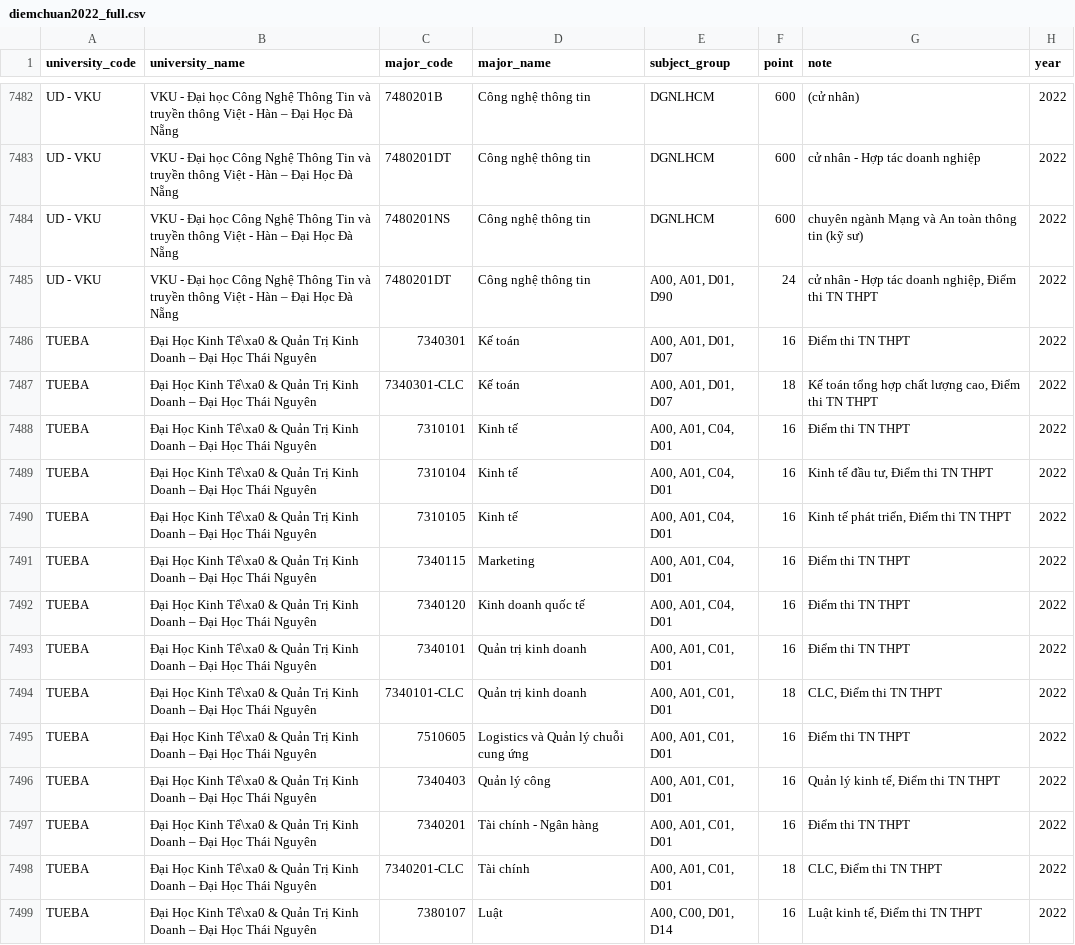
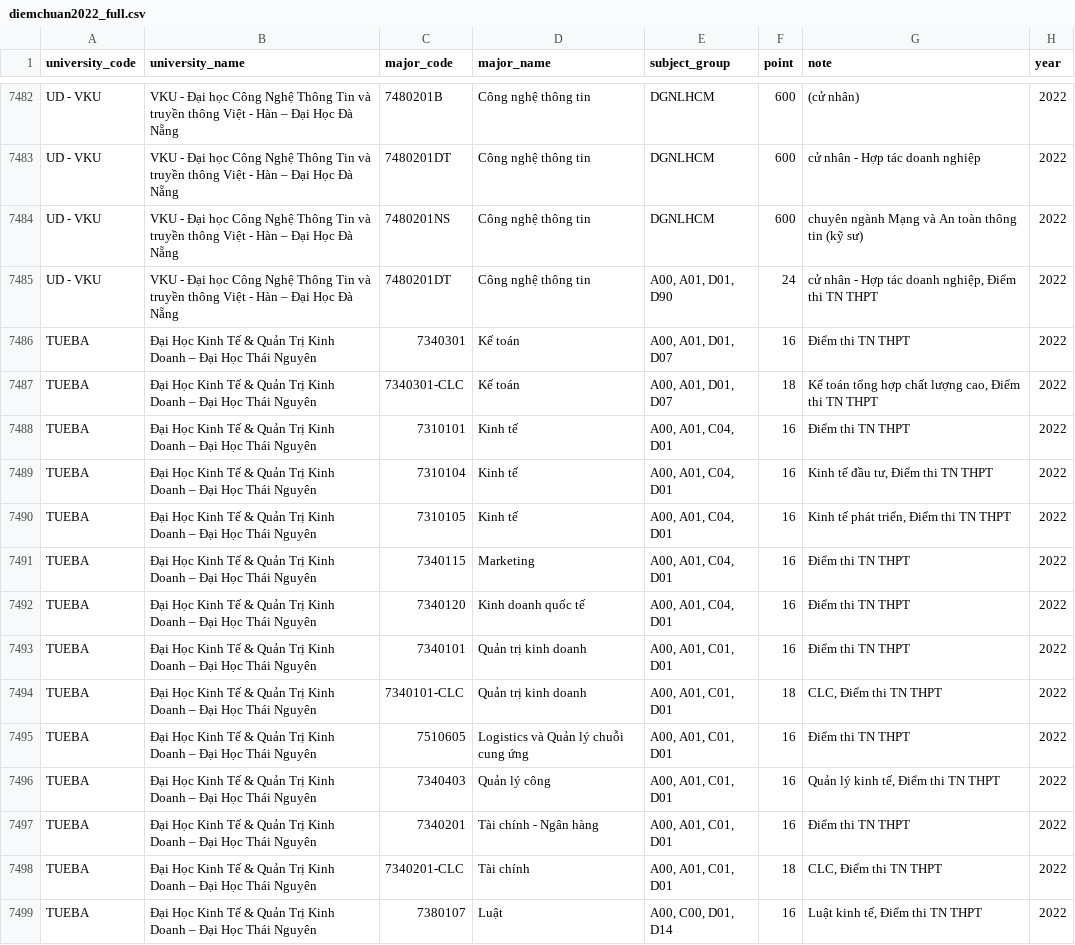
Before and after one commit to daniele15/DV-Final-Crawler, a CSV file: Crawler-hocmai/data/full/diemchuan2022_full.csv, drawn as a sheet; only a part is shown, gaps mark what is left out; the diff covers the shown part only.

```diff
--- a/Crawler-hocmai/data/full/diemchuan2022_full.csv
+++ b/Crawler-hocmai/data/full/diemchuan2022_full.csv
@@ -7903,15 +7903,15 @@ UD - VKU,VKU - Đại học Công Nghệ Thông Tin và truyền thông Việt -
 UD - VKU,VKU - Đại học Công Nghệ Thông Tin và truyền thông Việt - Hàn – Đại Học Đà Nẵng,7480201DT,Công nghệ thông tin,"A00, A01, D01, D90",24,"cử nhân - Hợp tác doanh nghiệp, Điểm thi TN THPT",2022
-TUEBA,Đại Học Kinh Tế\xa0 & Quản Trị Kinh Doanh – Đại Học Thái Nguyên,7340301,Kế toán,"A00, A01, D01, D07",16,Điểm thi TN THPT,2022
-TUEBA,Đại Học Kinh Tế\xa0 & Quản Trị Kinh Doanh – Đại Học Thái Nguyên,7340301-CLC,Kế toán,"A00, A01, D01, D07",18,"Kế toán tổng hợp chất lượng cao, Điểm thi TN THPT",2022
-TUEBA,Đại Học Kinh Tế\xa0 & Quản Trị Kinh Doanh – Đại Học Thái Nguyên,7310101,Kinh tế,"A00, A01, C04, D01",16,Điểm thi TN THPT,2022
-TUEBA,Đại Học Kinh Tế\xa0 & Quản Trị Kinh Doanh – Đại Học Thái Nguyên,7310104,Kinh tế,"A00, A01, C04, D01",16,"Kinh tế đầu tư, Điểm thi TN THPT",2022
-TUEBA,Đại Học Kinh Tế\xa0 & Quản Trị Kinh Doanh – Đại Học Thái Nguyên,7310105,Kinh tế,"A00, A01, C04, D01",16,"Kinh tế phát triển, Điểm thi TN THPT",2022
-TUEBA,Đại Học Kinh Tế\xa0 & Quản Trị Kinh Doanh – Đại Học Thái Nguyên,7340115,Marketing,"A00, A01, C04, D01",16,Điểm thi TN THPT,2022
-TUEBA,Đại Học Kinh Tế\xa0 & Quản Trị Kinh Doanh – Đại Học Thái Nguyên,7340120,Kinh doanh quốc tế,"A00, A01, C04, D01",16,Điểm thi TN THPT,2022
-TUEBA,Đại Học Kinh Tế\xa0 & Quản Trị Kinh Doanh – Đại Học Thái Nguyên,7340101,Quản trị kinh doanh,"A00, A01, C01, D01",16,Điểm thi TN THPT,2022
-TUEBA,Đại Học Kinh Tế\xa0 & Quản Trị Kinh Doanh – Đại Học Thái Nguyên,7340101-CLC,Quản trị kinh doanh,"A00, A01, C01, D01",18,"CLC, Điểm thi TN THPT",2022
-TUEBA,Đại Học Kinh Tế\xa0 & Quản Trị Kinh Doanh – Đại Học Thái Nguyên,7510605,Logistics và Quản lý chuỗi cung ứng,"A00, A01, C01, D01",16,Điểm thi TN THPT,2022
-TUEBA,Đại Học Kinh Tế\xa0 & Quản Trị Kinh Doanh – Đại Học Thái Nguyên,7340403,Quản lý công,"A00, A01, C01, D01",16,"Quản lý kinh tế, Điểm thi TN THPT",2022
-TUEBA,Đại Học Kinh Tế\xa0 & Quản Trị Kinh Doanh – Đại Học Thái Nguyên,7340201,Tài chính - Ngân hàng,"A00, A01, C01, D01",16,Điểm thi TN THPT,2022
-TUEBA,Đại Học Kinh Tế\xa0 & Quản Trị Kinh Doanh – Đại Học Thái Nguyên,7340201-CLC,Tài chính,"A00, A01, C01, D01",18,"CLC, Điểm thi TN THPT",2022
-TUEBA,Đại Học Kinh Tế\xa0 & Quản Trị Kinh Doanh – Đại Học Thái Nguyên,7380107,Luật,"A00, C00, D01, D14",16,"Luật kinh tế, Điểm thi TN THPT",2022
+TUEBA,Đại Học Kinh Tế  & Quản Trị Kinh Doanh – Đại Học Thái Nguyên,7340301,Kế toán,"A00, A01, D01, D07",16,Điểm thi TN THPT,2022
+TUEBA,Đại Học Kinh Tế  & Quản Trị Kinh Doanh – Đại Học Thái Nguyên,7340301-CLC,Kế toán,"A00, A01, D01, D07",18,"Kế toán tổng hợp chất lượng cao, Điểm thi TN THPT",2022
+TUEBA,Đại Học Kinh Tế  & Quản Trị Kinh Doanh – Đại Học Thái Nguyên,7310101,Kinh tế,"A00, A01, C04, D01",16,Điểm thi TN THPT,2022
+TUEBA,Đại Học Kinh Tế  & Quản Trị Kinh Doanh – Đại Học Thái Nguyên,7310104,Kinh tế,"A00, A01, C04, D01",16,"Kinh tế đầu tư, Điểm thi TN THPT",2022
+TUEBA,Đại Học Kinh Tế  & Quản Trị Kinh Doanh – Đại Học Thái Nguyên,7310105,Kinh tế,"A00, A01, C04, D01",16,"Kinh tế phát triển, Điểm thi TN THPT",2022
+TUEBA,Đại Học Kinh Tế  & Quản Trị Kinh Doanh – Đại Học Thái Nguyên,7340115,Marketing,"A00, A01, C04, D01",16,Điểm thi TN THPT,2022
+TUEBA,Đại Học Kinh Tế  & Quản Trị Kinh Doanh – Đại Học Thái Nguyên,7340120,Kinh doanh quốc tế,"A00, A01, C04, D01",16,Điểm thi TN THPT,2022
+TUEBA,Đại Học Kinh Tế  & Quản Trị Kinh Doanh – Đại Học Thái Nguyên,7340101,Quản trị kinh doanh,"A00, A01, C01, D01",16,Điểm thi TN THPT,2022
+TUEBA,Đại Học Kinh Tế  & Quản Trị Kinh Doanh – Đại Học Thái Nguyên,7340101-CLC,Quản trị kinh doanh,"A00, A01, C01, D01",18,"CLC, Điểm thi TN THPT",2022
+TUEBA,Đại Học Kinh Tế  & Quản Trị Kinh Doanh – Đại Học Thái Nguyên,7510605,Logistics và Quản lý chuỗi cung ứng,"A00, A01, C01, D01",16,Điểm thi TN THPT,2022
+TUEBA,Đại Học Kinh Tế  & Quản Trị Kinh Doanh – Đại Học Thái Nguyên,7340403,Quản lý công,"A00, A01, C01, D01",16,"Quản lý kinh tế, Điểm thi TN THPT",2022
+TUEBA,Đại Học Kinh Tế  & Quản Trị Kinh Doanh – Đại Học Thái Nguyên,7340201,Tài chính - Ngân hàng,"A00, A01, C01, D01",16,Điểm thi TN THPT,2022
+TUEBA,Đại Học Kinh Tế  & Quản Trị Kinh Doanh – Đại Học Thái Nguyên,7340201-CLC,Tài chính,"A00, A01, C01, D01",18,"CLC, Điểm thi TN THPT",2022
+TUEBA,Đại Học Kinh Tế  & Quản Trị Kinh Doanh – Đại Học Thái Nguyên,7380107,Luật,"A00, C00, D01, D14",16,"Luật kinh tế, Điểm thi TN THPT",2022
```
Also changed, not shown: 157 edited cells elsewhere in this file, Crawler-hocmai/data/full/diemchuan2019_full.csv, Crawler-hocmai/data/full/diemchuan2020_full.csv, 3 other files.
